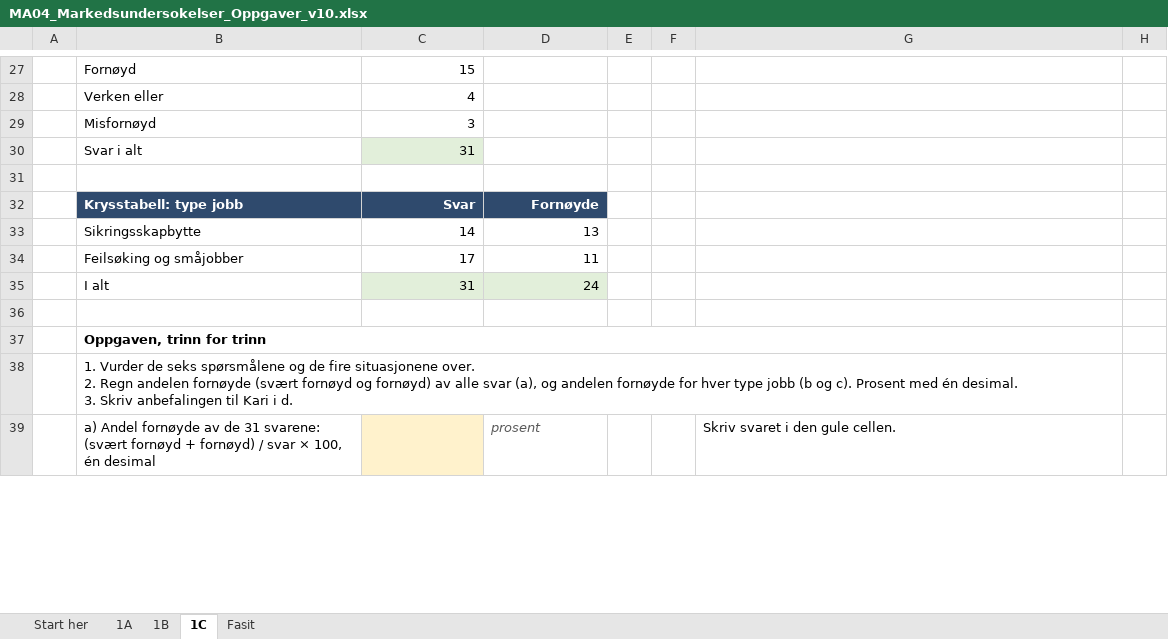
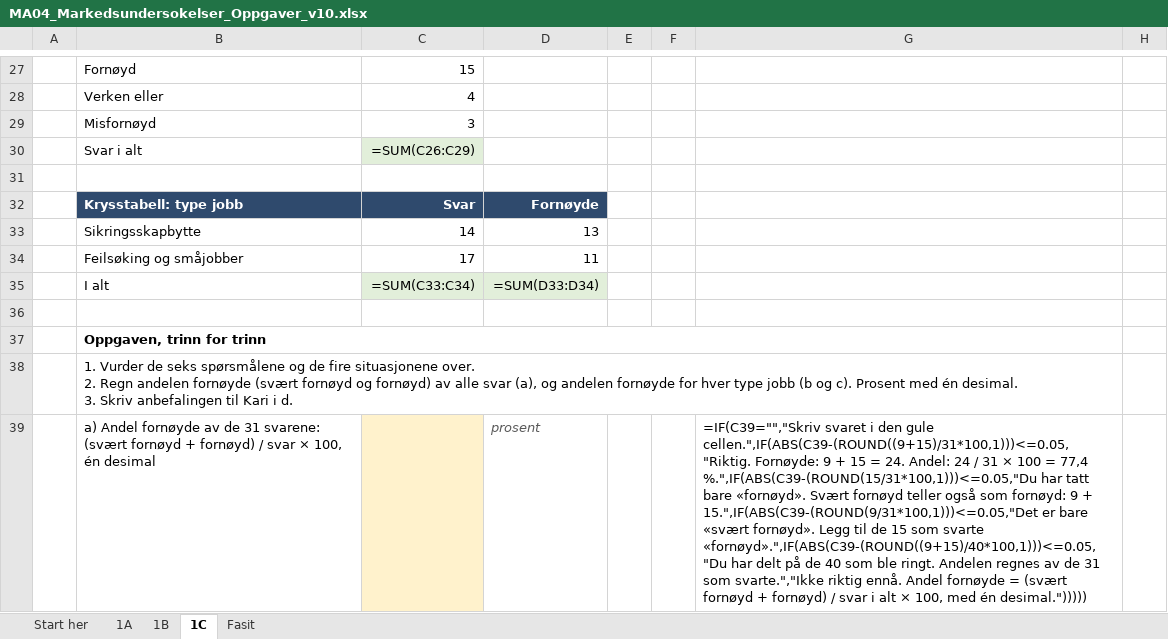
Before and after one commit to Truthseeker1968/lom-app, an Excel workbook: pensum/ma04/MA04_Markedsundersokelser_Oppgaver_v10.xlsx, sheet 1C, drawn as a sheet; only a part is shown, gaps mark what is left out; values as stored, in another font and other column widths than the file's, no borders; formulas without a stored value are shown as written; conditional formats not drawn; the diff covers the shown part only; the diff names each change by its address in the sheet, - before the commit and + after, or states it on an @@ line.

```diff
--- a/pensum/ma04/MA04_Markedsundersokelser_Oppgaver_v10.xlsx (sheet 1C)
+++ b/pensum/ma04/MA04_Markedsundersokelser_Oppgaver_v10.xlsx (sheet 1C)
-C30: 31
+C30: =SUM(C26:C29)
-C35: 31
+C35: =SUM(C33:C34)
-D35: 24
+D35: =SUM(D33:D34)
-G39: Skriv svaret i den gule cellen.
+G39: =IF(C39="","Skriv svaret i den gule cellen.",IF(ABS(C39-(ROUND((9+15)/31*100,1)))<=0.05,"Riktig. Fornøyde: 9 + 15 = 24. Andel: 24 / 31 × 100 = 77,4 %.",IF(ABS(C39-(ROUND(15/31*100,1)))<=0.05,"Du har tatt bare «fornøyd». Svært fornøyd teller også som fornøyd: 9 + 15.",IF(ABS(C39-(ROUND(9/31*100,1)))<=0.05,"Det er bare «svært fornøyd». Legg til de 15 som svarte «fornøyd».",IF(ABS(C39-(ROUND((9+15)/40*100,1)))<=0.05,"Du har delt på de 40 som ble ringt. Andelen regnes av de 31 som svarte.","Ikke riktig ennå. Andel fornøyde = (svært fornøyd + fornøyd) / svar i alt × 100, med én desimal.")))))
```
Also changed, not shown: 14 edited cells and cell formats elsewhere in this sheet, sheet 1A, sheet 1B, pensum/ma03/MA03_Markedsplanen_Oppgaver_v10.xlsx, 3 other files.
